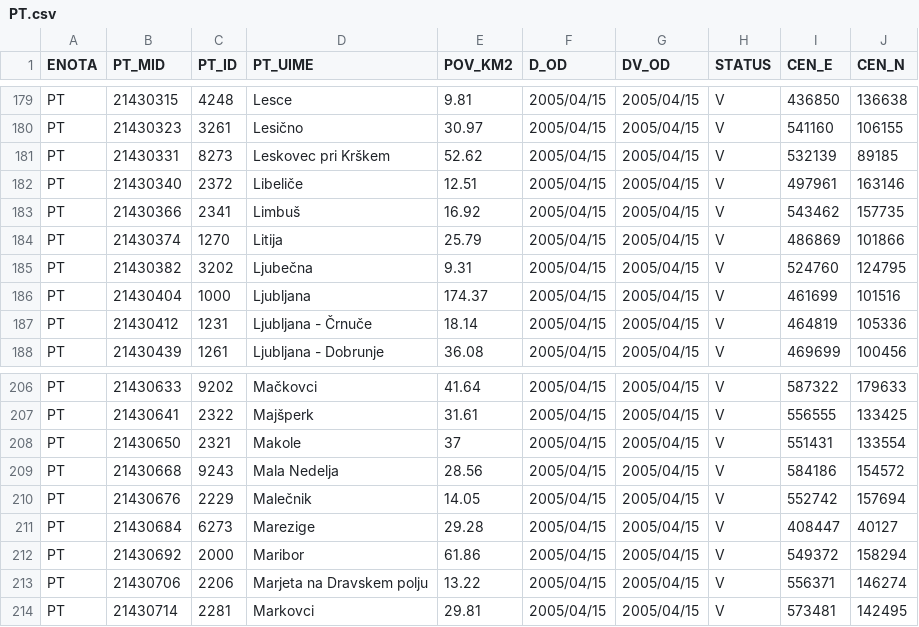
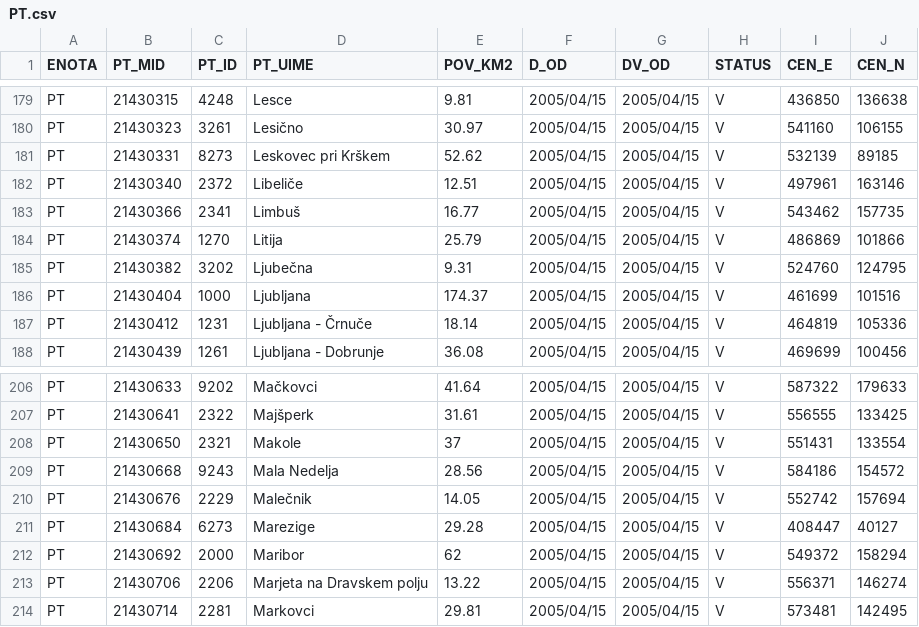
Before and after one commit to stefanb/gurs-rpe, a CSV file: data/PT.csv, drawn as a sheet; only a part is shown, gaps mark what is left out.

```diff
--- a/data/PT.csv
+++ b/data/PT.csv
@@ -182,3 +182,3 @@ PT,21430331,8273,Leskovec pri Krškem,52.62,2005/04/15,2005/04/15,V,532139,89185
 PT,21430340,2372,Libeliče,12.51,2005/04/15,2005/04/15,V,497961,163146
-PT,21430366,2341,Limbuš,16.92,2005/04/15,2005/04/15,V,543462,157735
+PT,21430366,2341,Limbuš,16.77,2005/04/15,2005/04/15,V,543462,157735
 PT,21430374,1270,Litija,25.79,2005/04/15,2005/04/15,V,486869,101866
@@ -211,3 +211,3 @@ PT,21430676,2229,Malečnik,14.05,2005/04/15,2005/04/15,V,552742,157694
 PT,21430684,6273,Marezige,29.28,2005/04/15,2005/04/15,V,408447,40127
-PT,21430692,2000,Maribor,61.86,2005/04/15,2005/04/15,V,549372,158294
+PT,21430692,2000,Maribor,62,2005/04/15,2005/04/15,V,549372,158294
 PT,21430706,2206,Marjeta na Dravskem polju,13.22,2005/04/15,2005/04/15,V,556371,146274
```
Also changed, not shown: 4 other files.
